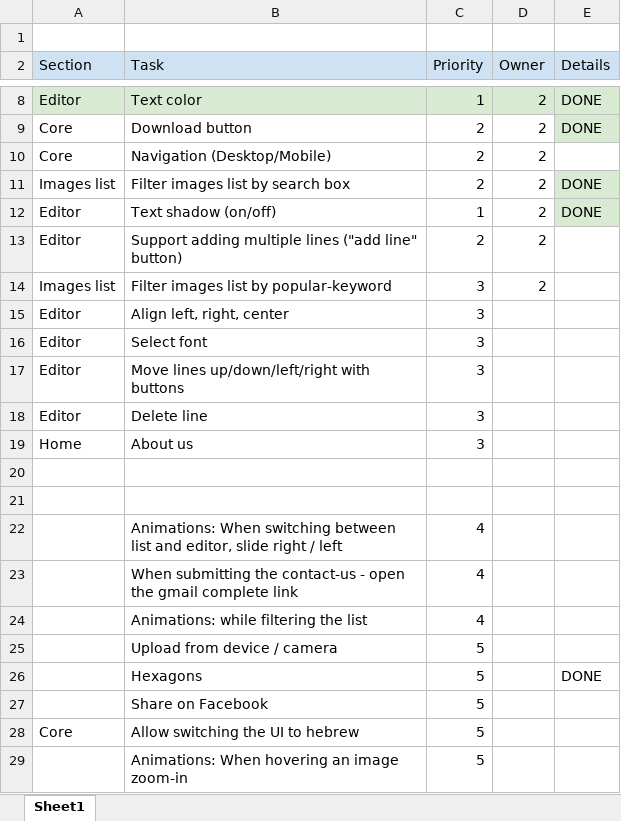
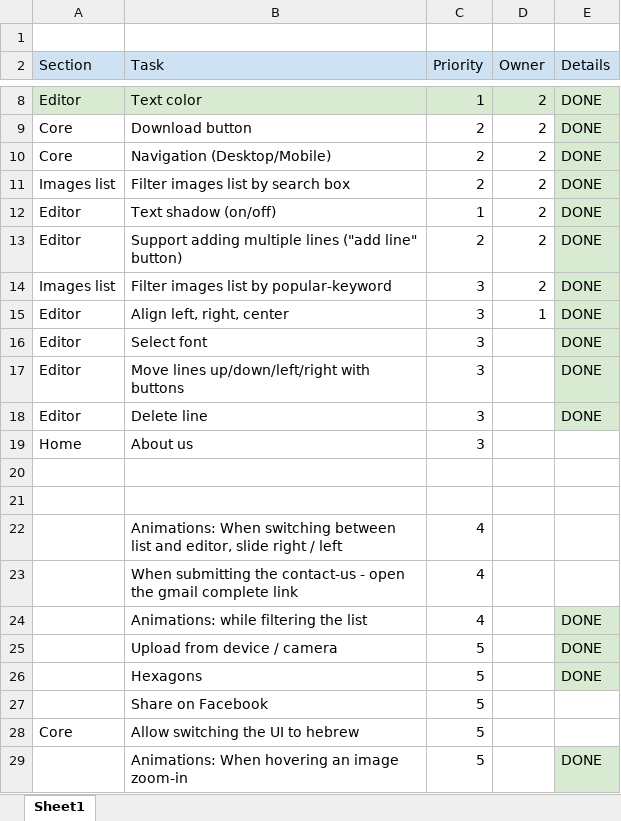
Before and after one commit to orbracha/Ultimate-Meme-Creator, an Excel workbook: ULTIMATE Task List.xlsx, sheet Sheet1, drawn as a sheet; only a part is shown, gaps mark what is left out; values as stored, in another font and other column widths than the file's, no borders; the diff names each change by its address in the sheet, - before the commit and + after, or states it on an @@ line.

Commit message:
yes

```diff
--- a/ULTIMATE Task List.xlsx (sheet Sheet1)
+++ b/ULTIMATE Task List.xlsx (sheet Sheet1)
-E10 (Details): (empty)
+E10 (Details): DONE
-E10 fill: none
+E10 fill: #D9EAD3
-E13:E18 (Details): (empty)
+E13:E18 (Details): DONE
-E13:E18 fill: none
+E13:E18 fill: #D9EAD3
-D15 (Owner): (empty)
+D15 (Owner): 1
-E24:E25 (Details): (empty)
+E24:E25 (Details): DONE
-E24:E26 fill: none
+E24:E26 fill: #D9EAD3
-E29 (Details): (empty)
+E29 (Details): DONE
-E29 fill: none
+E29 fill: #D9EAD3
```
